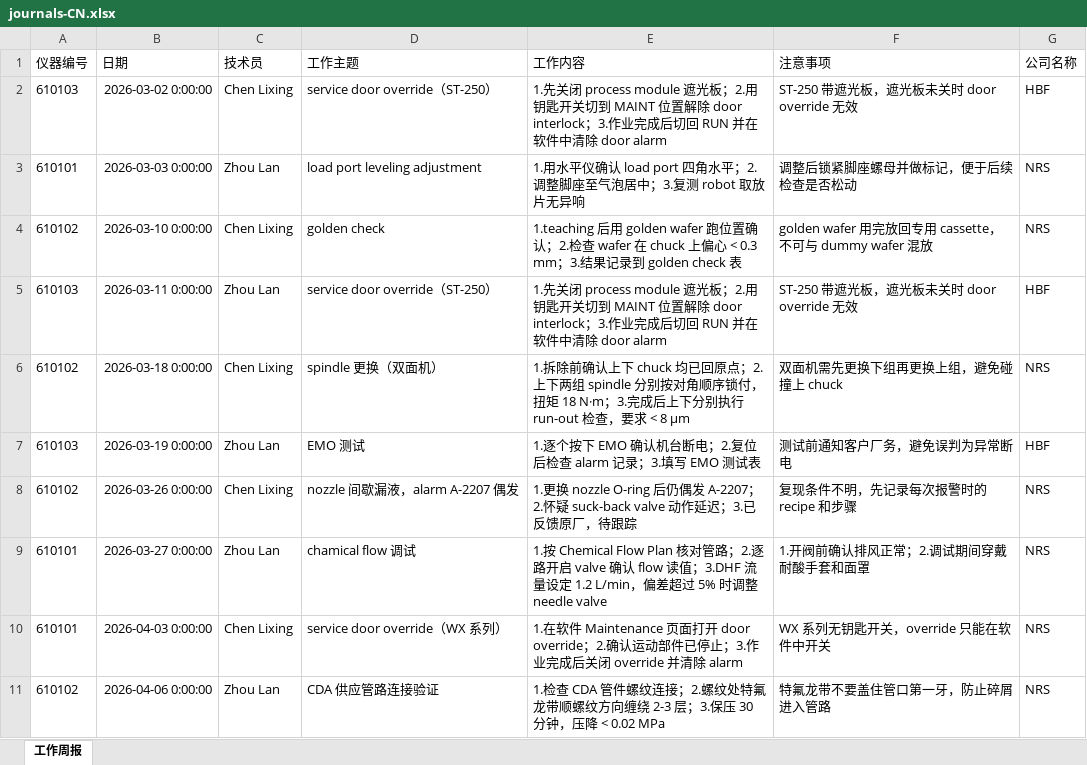
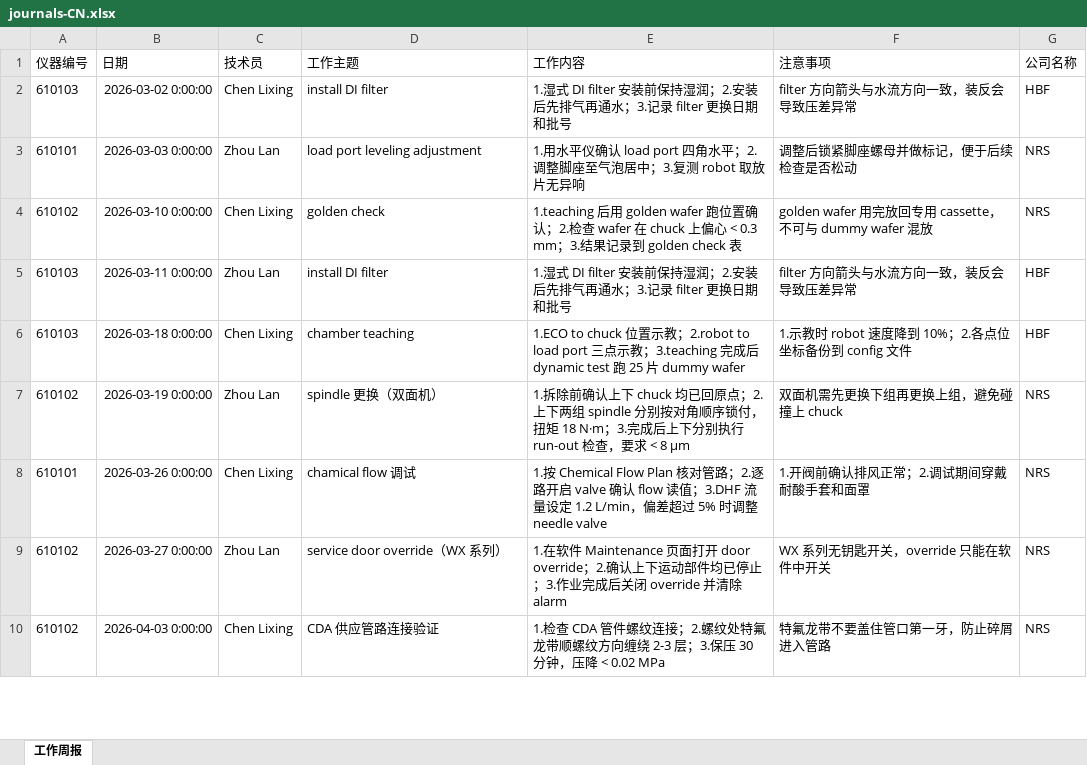
Before and after one commit to BeforeLanding/Knoventra, an Excel workbook: data/demo/journals/journals-CN.xlsx, sheet 工作周报, drawn as a sheet; only a part is shown; values as stored, in another font and other column widths than the file's, no borders; removed rows and columns are numbered as before the commit, all else as after; the diff covers the shown part only; the diff names each change by its address in the sheet, - before the commit and + after, or states it on an @@ line.

```diff
--- a/data/demo/journals/journals-CN.xlsx (sheet 工作周报)
+++ b/data/demo/journals/journals-CN.xlsx (sheet 工作周报)
-D2 (工作主题): service door override（ST-250）
+D2 (工作主题): install DI filter
-E2 (工作内容): 1.先关闭 process module 遮光板；2.用钥匙开关切到 MAINT 位置解除 door interlock；3.作业完成后切回 RUN 并在软件中清除 door alarm
+E2 (工作内容): 1.湿式 DI filter 安装前保持湿润；2.安装后先排气再通水；3.记录 filter 更换日期和批号
-F2 (注意事项): ST-250 带遮光板，遮光板未关时 door override 无效
+F2 (注意事项): filter 方向箭头与水流方向一致，装反会导致压差异常
-D5 (工作主题): service door override（ST-250）
+D5 (工作主题): install DI filter
-E5 (工作内容): 1.先关闭 process module 遮光板；2.用钥匙开关切到 MAINT 位置解除 door interlock；3.作业完成后切回 RUN 并在软件中清除 door alarm
+E5 (工作内容): 1.湿式 DI filter 安装前保持湿润；2.安装后先排气再通水；3.记录 filter 更换日期和批号
-F5 (注意事项): ST-250 带遮光板，遮光板未关时 door override 无效
+F5 (注意事项): filter 方向箭头与水流方向一致，装反会导致压差异常
+row 6: 610103 | 2026-03-18 0:00:00 | Chen Lixing | chamber teaching | 1.ECO to chuck 位置示教；2.robot to load port 三点示教；3.teaching 完成后 dynamic test 跑 25 片 dummy wafer | 1.示教时 robot 速度降到 10%；2.各点位坐标备份到 config 文件 | HBF
-B7 (日期): 2026-03-18 0:00:00
+B7 (日期): 2026-03-19 0:00:00
-C7 (技术员): Chen Lixing
+C7 (技术员): Zhou Lan
-row 7: 610103 | 2026-03-19 0:00:00 | Zhou Lan | EMO 测试 | 1.逐个按下 EMO 确认机台断电；2.复位后检查 alarm 记录；3.填写 EMO 测试表 | 测试前通知客户厂务，避免误判为异常断电 | HBF
-row 8: 610102 | 2026-03-26 0:00:00 | Chen Lixing | nozzle 间歇漏液，alarm A-2207 偶发 | 1.更换 nozzle O-ring 后仍偶发 A-2207；2.怀疑 suck-back valve 动作延迟；3.已反馈原厂，待跟踪 | 复现条件不明，先记录每次报警时的 recipe 和步骤 | NRS
-B8 (日期): 2026-03-27 0:00:00
+B8 (日期): 2026-03-26 0:00:00
-C8 (技术员): Zhou Lan
+C8 (技术员): Chen Lixing
-A9 (仪器编号): 610101
+A9 (仪器编号): 610102
-B9 (日期): 2026-04-03 0:00:00
+B9 (日期): 2026-03-27 0:00:00
-C9 (技术员): Chen Lixing
+C9 (技术员): Zhou Lan
-E9 (工作内容): …；2.确认运动部件已停止；…
+E9 (工作内容): …；2.确认上下运动部件均已停止；…
-B10 (日期): 2026-04-06 0:00:00
+B10 (日期): 2026-04-03 0:00:00
-C10 (技术员): Zhou Lan
+C10 (技术员): Chen Lixing
```
Also changed, not shown: 20 added rows, 19 removed rows and 153 edited cells elsewhere in this sheet, data/demo/journals/journals-SG.xlsx, data/demo/journals/journals-TW.xlsx, 22 other files.
